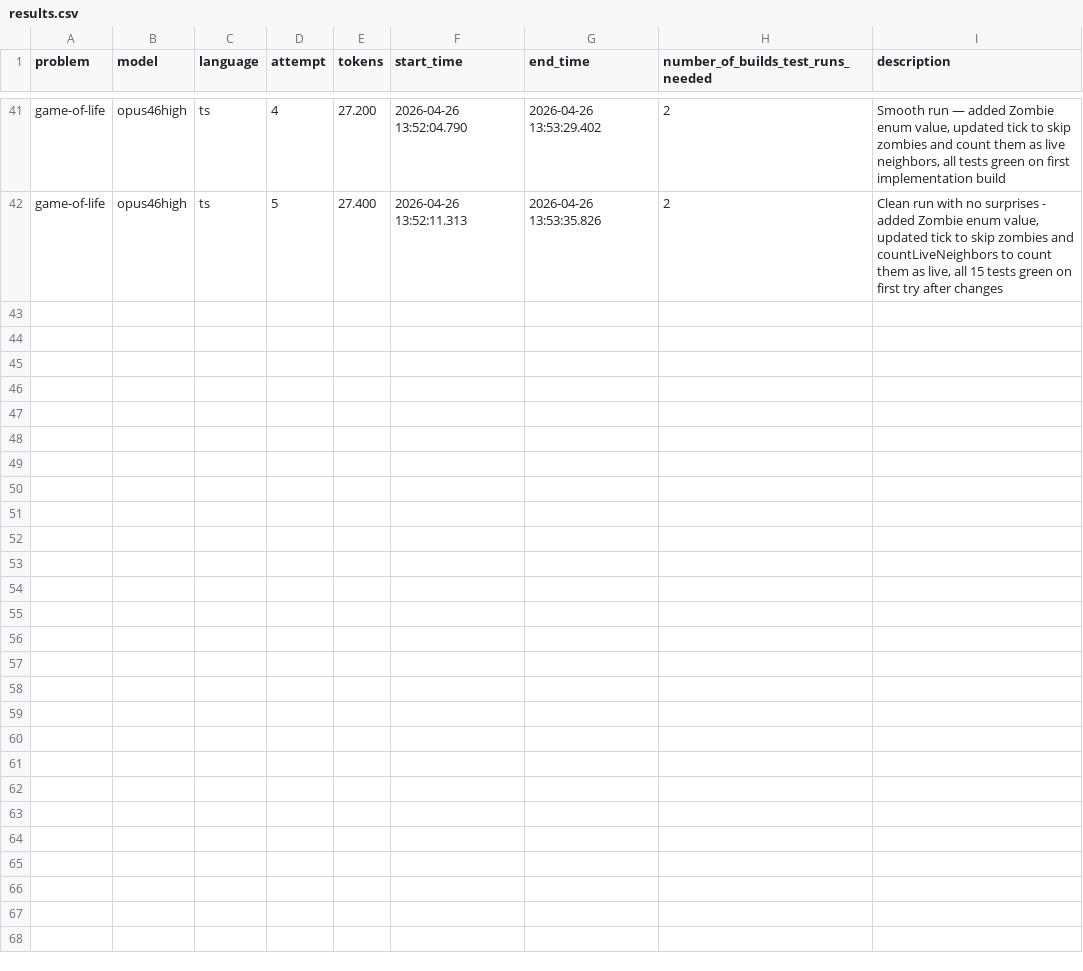
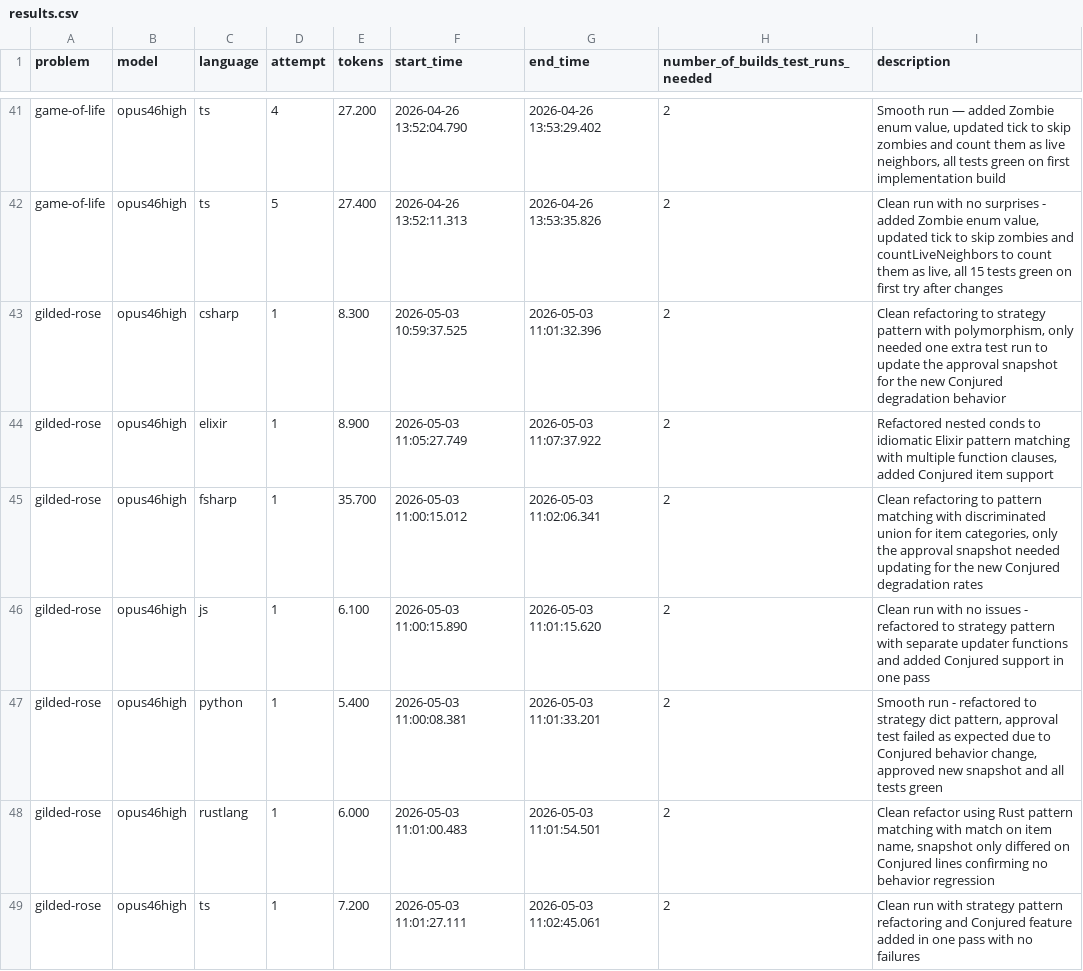
Before and after one commit to jovaneyck/lang-comp, a CSV file: results.csv, drawn as a sheet; only a part is shown, gaps mark what is left out.

Commit message:
attempt 1

```diff
--- a/results.csv
+++ b/results.csv
@@ -42 +42,8 @@ game-of-life;opus46high;ts;4;27.200;2026-04-26 13:52:04.790;2026-04-26 13:53:29.
 game-of-life;opus46high;ts;5;27.400;2026-04-26 13:52:11.313;2026-04-26 13:53:35.826;2;Clean run with no surprises - added Zombie enum value, updated tick to skip zombies and countLiveNeighbors to count them as live, all 15 tests green on first try after changes
+gilded-rose;opus46high;csharp;1;8.300;2026-05-03 10:59:37.525;2026-05-03 11:01:32.396;2;Clean refactoring to strategy pattern with polymorphism, only needed one extra test run to update the approval snapshot for the new Conjured degradation behavior
+gilded-rose;opus46high;elixir;1;8.900;2026-05-03 11:05:27.749;2026-05-03 11:07:37.922;2;Refactored nested conds to idiomatic Elixir pattern matching with multiple function clauses, added Conjured item support
+gilded-rose;opus46high;fsharp;1;35.700;2026-05-03 11:00:15.012;2026-05-03 11:02:06.341;2;Clean refactoring to pattern matching with discriminated union for item categories, only the approval snapshot needed updating for the new Conjured degradation rates
+gilded-rose;opus46high;js;1;6.100;2026-05-03 11:00:15.890;2026-05-03 11:01:15.620;2;Clean run with no issues - refactored to strategy pattern with separate updater functions and added Conjured support in one pass
+gilded-rose;opus46high;python;1;5.400;2026-05-03 11:00:08.381;2026-05-03 11:01:33.201;2;Smooth run - refactored to strategy dict pattern, approval test failed as expected due to Conjured behavior change, approved new snapshot and all tests green
+gilded-rose;opus46high;rustlang;1;6.000;2026-05-03 11:01:00.483;2026-05-03 11:01:54.501;2;Clean refactor using Rust pattern matching with match on item name, snapshot only differed on Conjured lines confirming no behavior regression
+gilded-rose;opus46high;ts;1;7.200;2026-05-03 11:01:27.111;2026-05-03 11:02:45.061;2;Clean run with strategy pattern refactoring and Conjured feature added in one pass with no failures
```
Also changed, not shown: 1 other file.
